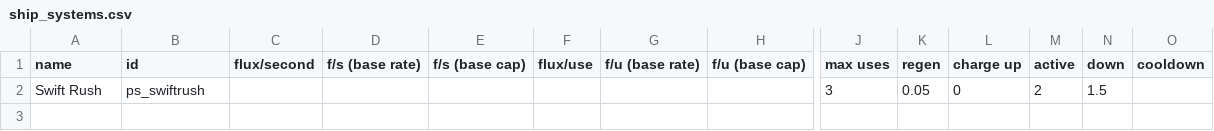
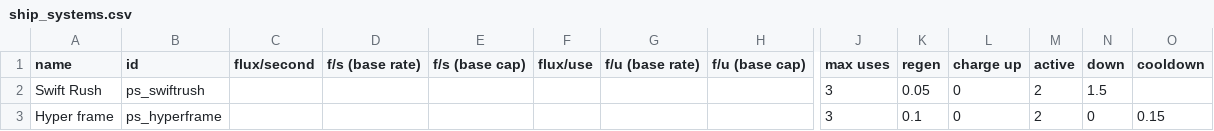
Before and after one commit to CosmicFishi/Project-Solace, a CSV file: data/shipsystems/ship_systems.csv, drawn as a sheet; only a part is shown, gaps mark what is left out; rows hold the shown columns only; the diff names each change by its address in the sheet, - before the commit and + after, or states it on an @@ line.

```diff
--- a/data/shipsystems/ship_systems.csv
+++ b/data/shipsystems/ship_systems.csv
+row 3: Hyper frame | ps_hyperframe |  |  |  |  |  |  | 3 | 0.1 | 0 | 2 | 0 | 0.15
```
Also changed, not shown: data/hulls/ship_data.csv, data/strings/descriptions.csv, 9 other files.
